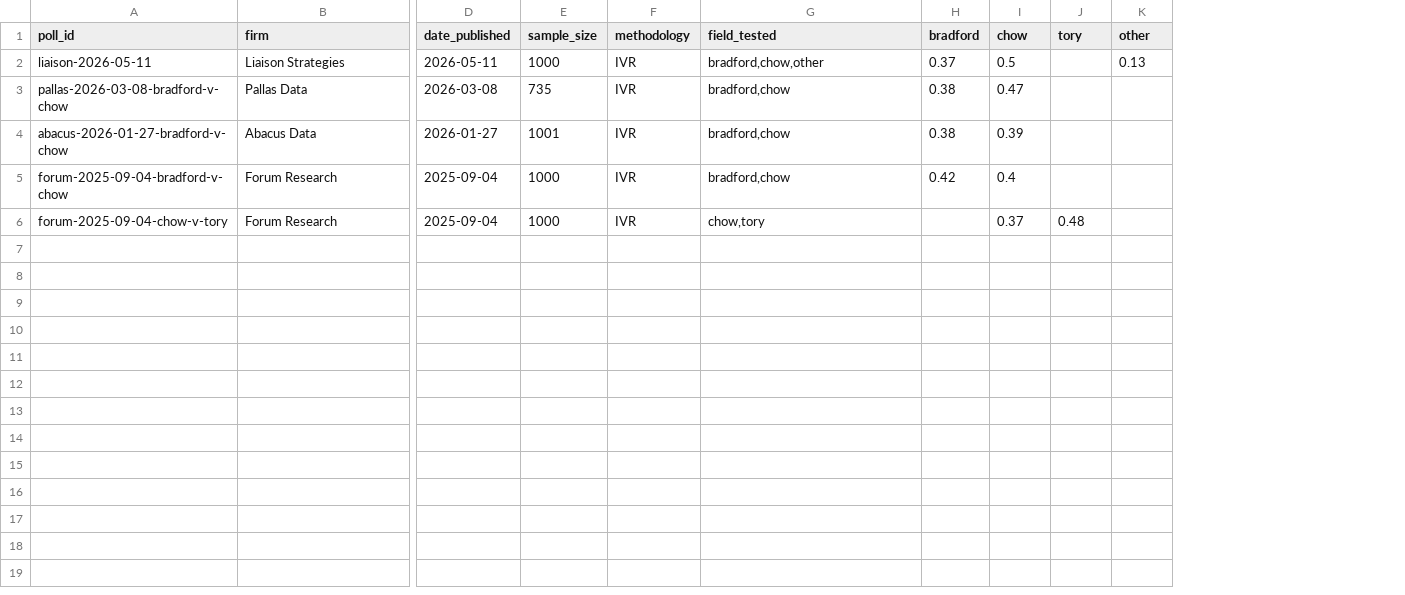
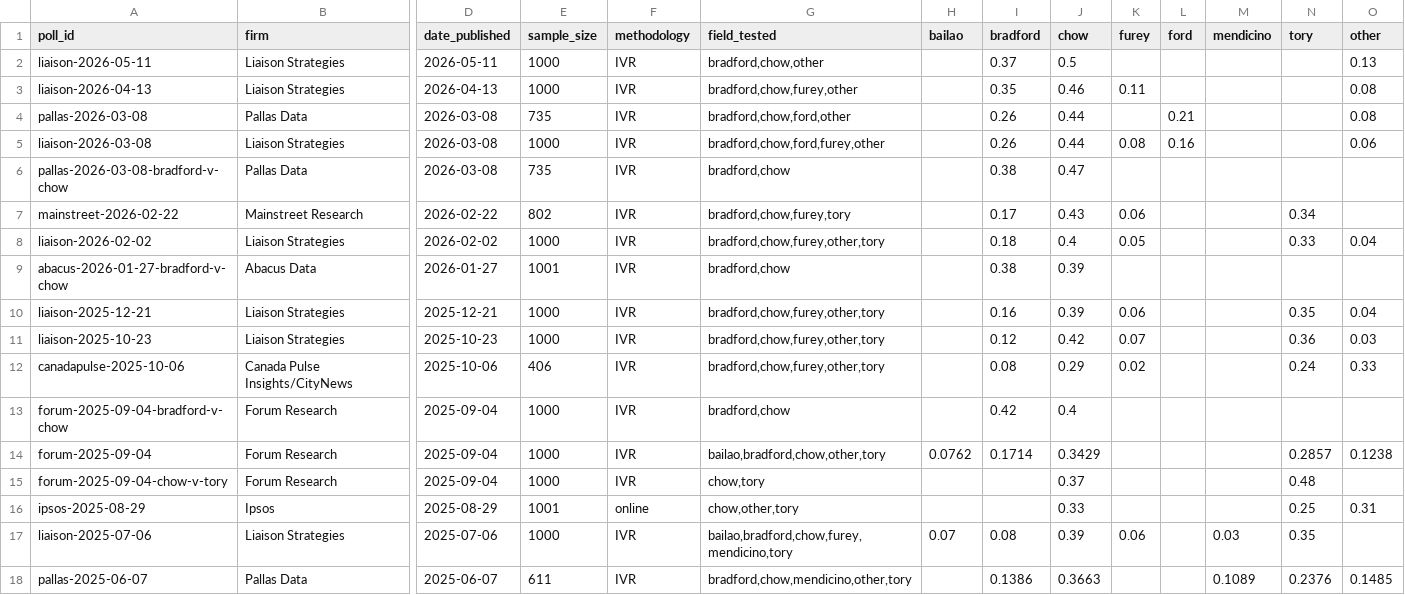
Before and after one commit to alexwolson/toronto-election-poll-tracker-data, a CSV file: data/processed/polls.csv, drawn as a sheet; only a part is shown, gaps mark what is left out; addresses are those after the commit; rows hold the shown columns only; the diff names each change by its address in the sheet, - before the commit and + after, or states it on an @@ line.

```diff
--- a/data/processed/polls.csv
+++ b/data/processed/polls.csv
+column H (bailao), empty
+column K (furey), empty
+column L (ford), empty
+column M (mendicino), empty
+row 3: liaison-2026-04-13 | Liaison Strategies | 2026-04-13 | 1000 | IVR | bradford,chow,furey,other |  | 0.35 | 0.46 | 0.11 |  |  |  | 0.08
+row 4: pallas-2026-03-08 | Pallas Data | 2026-03-08 | 735 | IVR | bradford,chow,ford,other |  | 0.26 | 0.44 |  | 0.21 |  |  | 0.08
+row 5: liaison-2026-03-08 | Liaison Strategies | 2026-03-08 | 1000 | IVR | bradford,chow,ford,furey,other |  | 0.26 | 0.44 | 0.08 | 0.16 |  |  | 0.06
+row 7: mainstreet-2026-02-22 | Mainstreet Research | 2026-02-22 | 802 | IVR | bradford,chow,furey,tory |  | 0.17 | 0.43 | 0.06 |  |  | 0.34
+row 8: liaison-2026-02-02 | Liaison Strategies | 2026-02-02 | 1000 | IVR | bradford,chow,furey,other,tory |  | 0.18 | 0.4 | 0.05 |  |  | 0.33 | 0.04
+row 10: liaison-2025-12-21 | Liaison Strategies | 2025-12-21 | 1000 | IVR | bradford,chow,furey,other,tory |  | 0.16 | 0.39 | 0.06 |  |  | 0.35 | 0.04
+row 11: liaison-2025-10-23 | Liaison Strategies | 2025-10-23 | 1000 | IVR | bradford,chow,furey,other,tory |  | 0.12 | 0.42 | 0.07 |  |  | 0.36 | 0.03
+row 12: canadapulse-2025-10-06 | Canada Pulse Insights/CityNews | 2025-10-06 | 406 | IVR | bradford,chow,furey,other,tory |  | 0.08 | 0.29 | 0.02 |  |  | 0.24 | 0.33
+row 14: forum-2025-09-04 | Forum Research | 2025-09-04 | 1000 | IVR | bailao,bradford,chow,other,tory | 0.0762 | 0.1714 | 0.3429 |  |  |  | 0.2857 | 0.1238
+row 16: ipsos-2025-08-29 | Ipsos | 2025-08-29 | 1001 | online | chow,other,tory |  |  | 0.33 |  |  |  | 0.25 | 0.31
+row 17: liaison-2025-07-06 | Liaison Strategies | 2025-07-06 | 1000 | IVR | bailao,bradford,chow,furey,mendicino,tory | 0.07 | 0.08 | 0.39 | 0.06 |  | 0.03 | 0.35
+row 18: pallas-2025-06-07 | Pallas Data | 2025-06-07 | 611 | IVR | bradford,chow,mendicino,other,tory |  | 0.1386 | 0.3663 |  |  | 0.1089 | 0.2376 | 0.1485
```
Also changed, not shown: data/processed/coattail_adjustments.csv, data/raw/polls/polls.csv, 18 other files.
